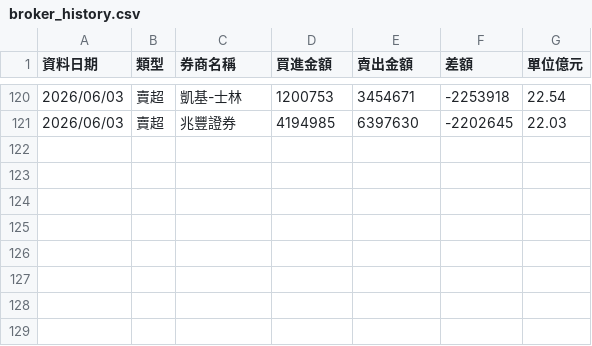
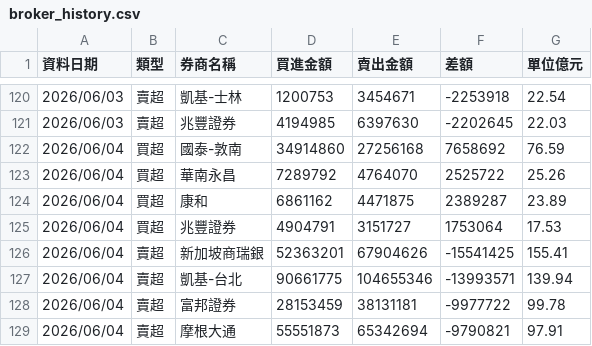
Before and after one commit to yuc1222-lgtm/broker-tracker, a CSV file: broker_history.csv, drawn as a sheet; only a part is shown, gaps mark what is left out; the diff names each change by its address in the sheet, - before the commit and + after, or states it on an @@ line.

```diff
--- a/broker_history.csv
+++ b/broker_history.csv
+row 122: 2026/06/04 | 買超 | 國泰-敦南 | 34914860 | 27256168 | 7658692 | 76.59
+row 123: 2026/06/04 | 買超 | 華南永昌 | 7289792 | 4764070 | 2525722 | 25.26
+row 124: 2026/06/04 | 買超 | 康和 | 6861162 | 4471875 | 2389287 | 23.89
+row 125: 2026/06/04 | 買超 | 兆豐證券 | 4904791 | 3151727 | 1753064 | 17.53
+row 126: 2026/06/04 | 賣超 | 新加坡商瑞銀 | 52363201 | 67904626 | -15541425 | 155.41
+row 127: 2026/06/04 | 賣超 | 凱基-台北 | 90661775 | 104655346 | -13993571 | 139.94
+row 128: 2026/06/04 | 賣超 | 富邦證券 | 28153459 | 38131181 | -9977722 | 99.78
+row 129: 2026/06/04 | 賣超 | 摩根大通 | 55551873 | 65342694 | -9790821 | 97.91
```
